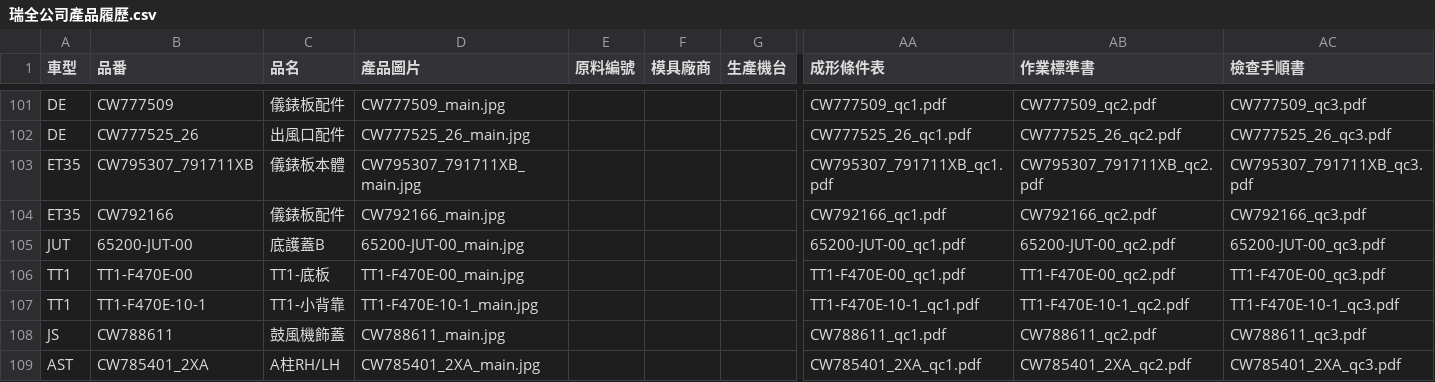
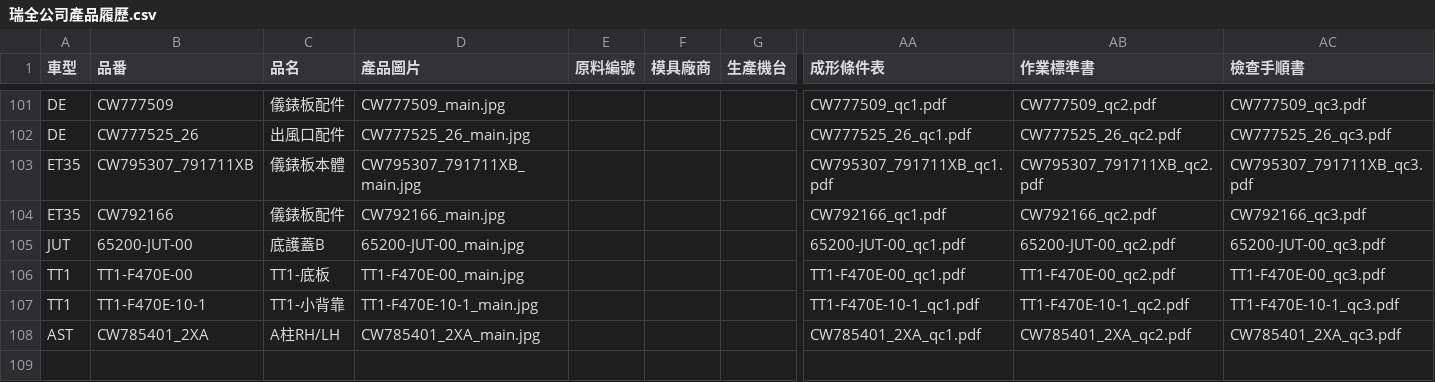
Before and after one commit to allcrazyit-png/product-portfolio, a CSV file: 瑞全公司產品履歷.csv, drawn as a sheet; only a part is shown, gaps mark what is left out; rows hold the shown columns only; the diff names each change by its address in the sheet, - before the commit and + after, or states it on an @@ line.

```diff
--- a/瑞全公司產品履歷.csv
+++ b/瑞全公司產品履歷.csv
-row 108: JS | CW788611 | 鼓風機飾蓋 | CW788611_main.jpg |  |  |  | CW788611_qc1.pdf | CW788611_qc2.pdf | CW788611_qc3.pdf
```
Also changed, not shown: 20 other files.
